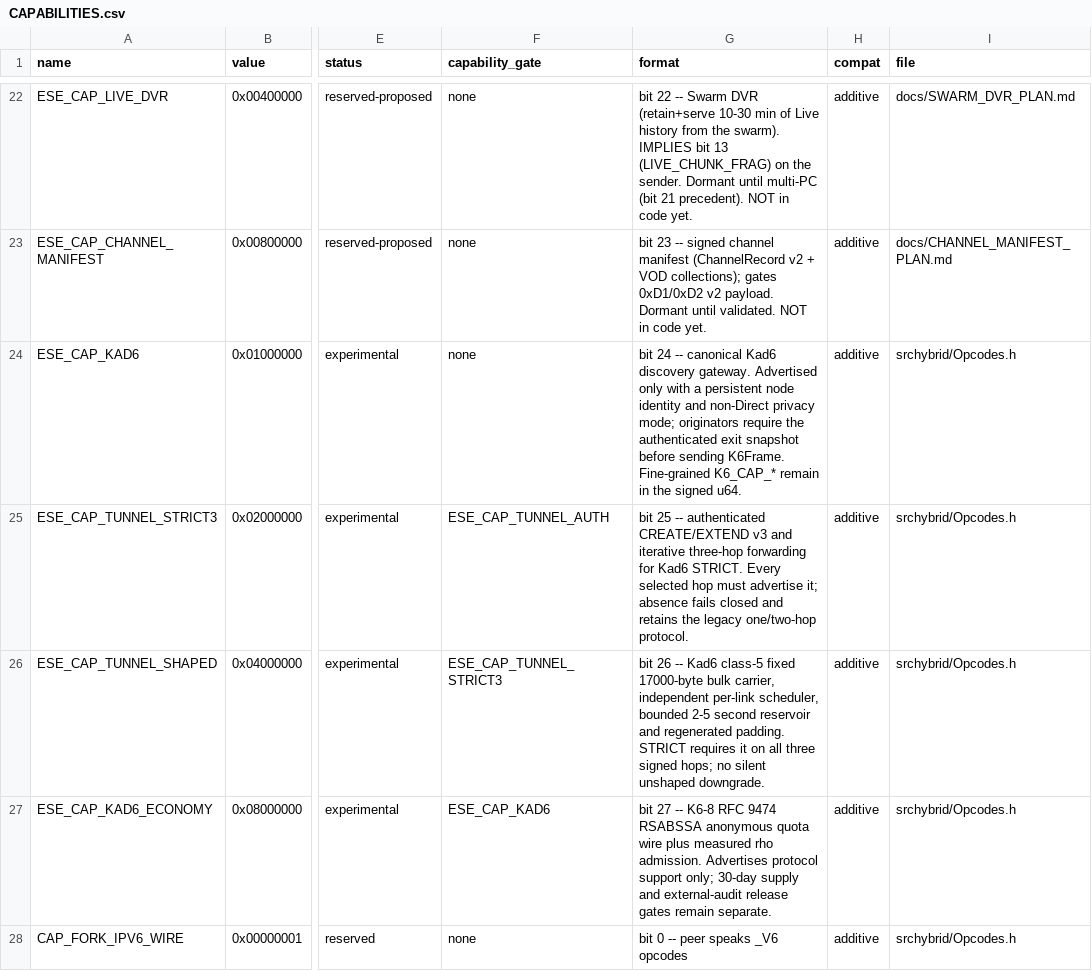
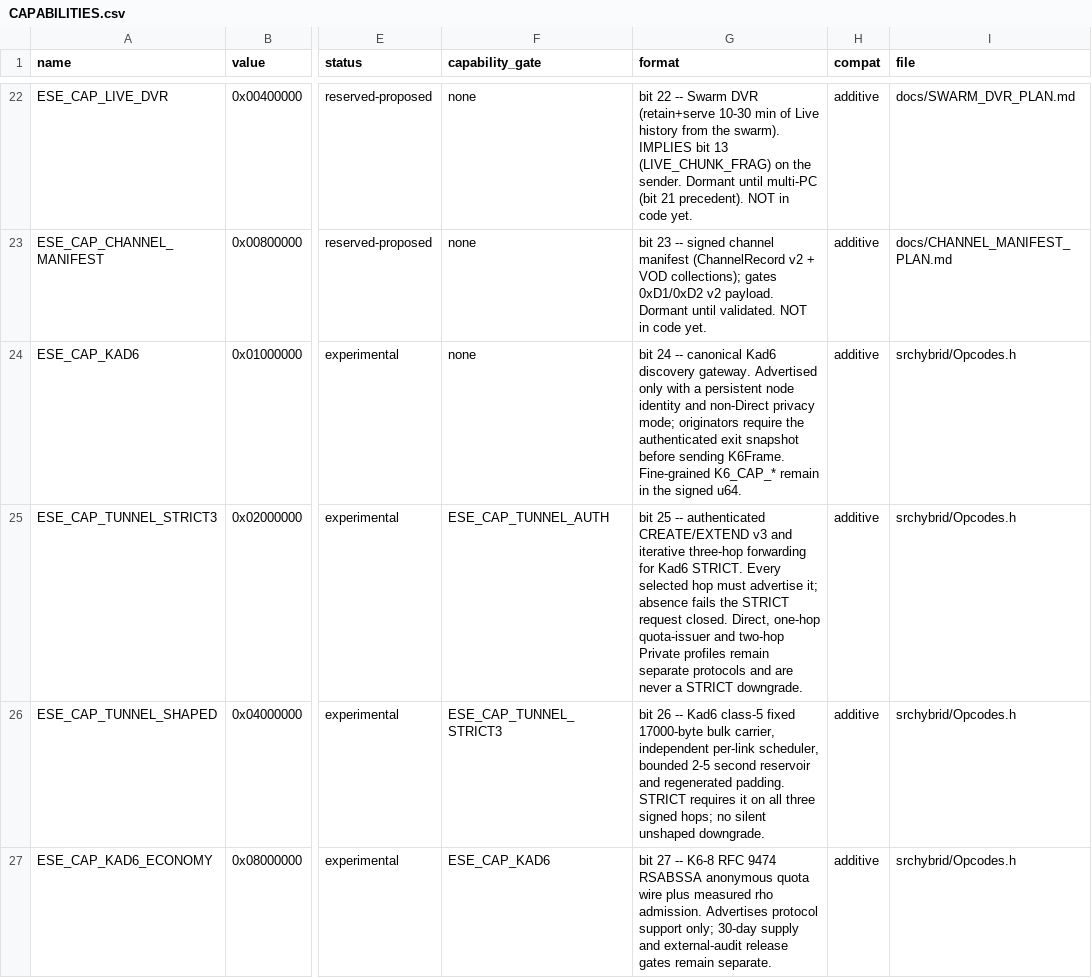
Before and after one commit to diad87/eMule-eSE-LiveTV, a CSV file: docs/protocol/CAPABILITIES.csv, drawn as a sheet; only a part is shown, gaps mark what is left out; the shorter side is filled out with more unchanged rows; the diff names each change by its address in the sheet, - before the commit and + after, or states it on an @@ line.

Commit message:
docs(kad6): record rev3b verification delta

```diff
--- a/docs/protocol/CAPABILITIES.csv
+++ b/docs/protocol/CAPABILITIES.csv
-G25 (format): …absence fails closed and retains the legacy one/two-hop protocol.
+G25 (format): …absence fails the STRICT request closed. Direct, one-hop quota-issuer and two-hop Private profiles remain separate protocols and are never a STRICT downgrade.
```
